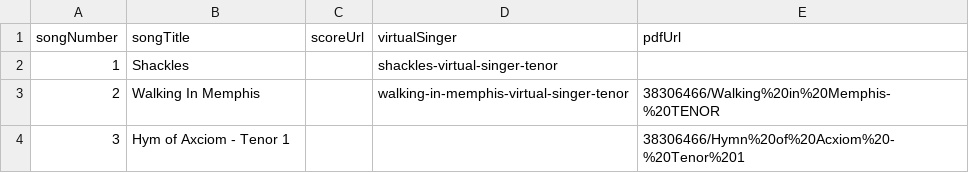
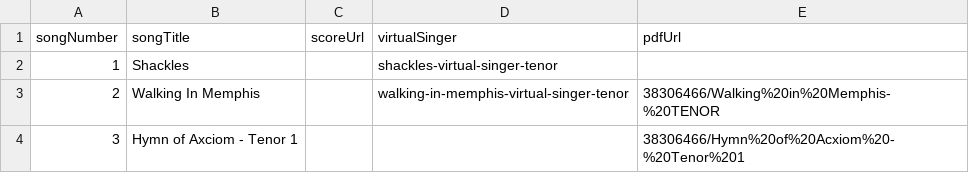
Before and after one commit to newchoir/newchoir.github.io, a CSV file: training/tenor.csv, drawn as a sheet.

Commit message:
Update tenor.csv

```diff
--- a/training/tenor.csv
+++ b/training/tenor.csv
@@ -3,2 +3,2 @@
 2,Walking In Memphis,,walking-in-memphis-virtual-singer-tenor,38306466/Walking%20in%20Memphis-%20TENOR
-3,Hym of Axciom - Tenor 1,,,38306466/Hymn%20of%20Acxiom%20-%20Tenor%201
+3,Hymn of Axciom - Tenor 1,,,38306466/Hymn%20of%20Acxiom%20-%20Tenor%201
```
